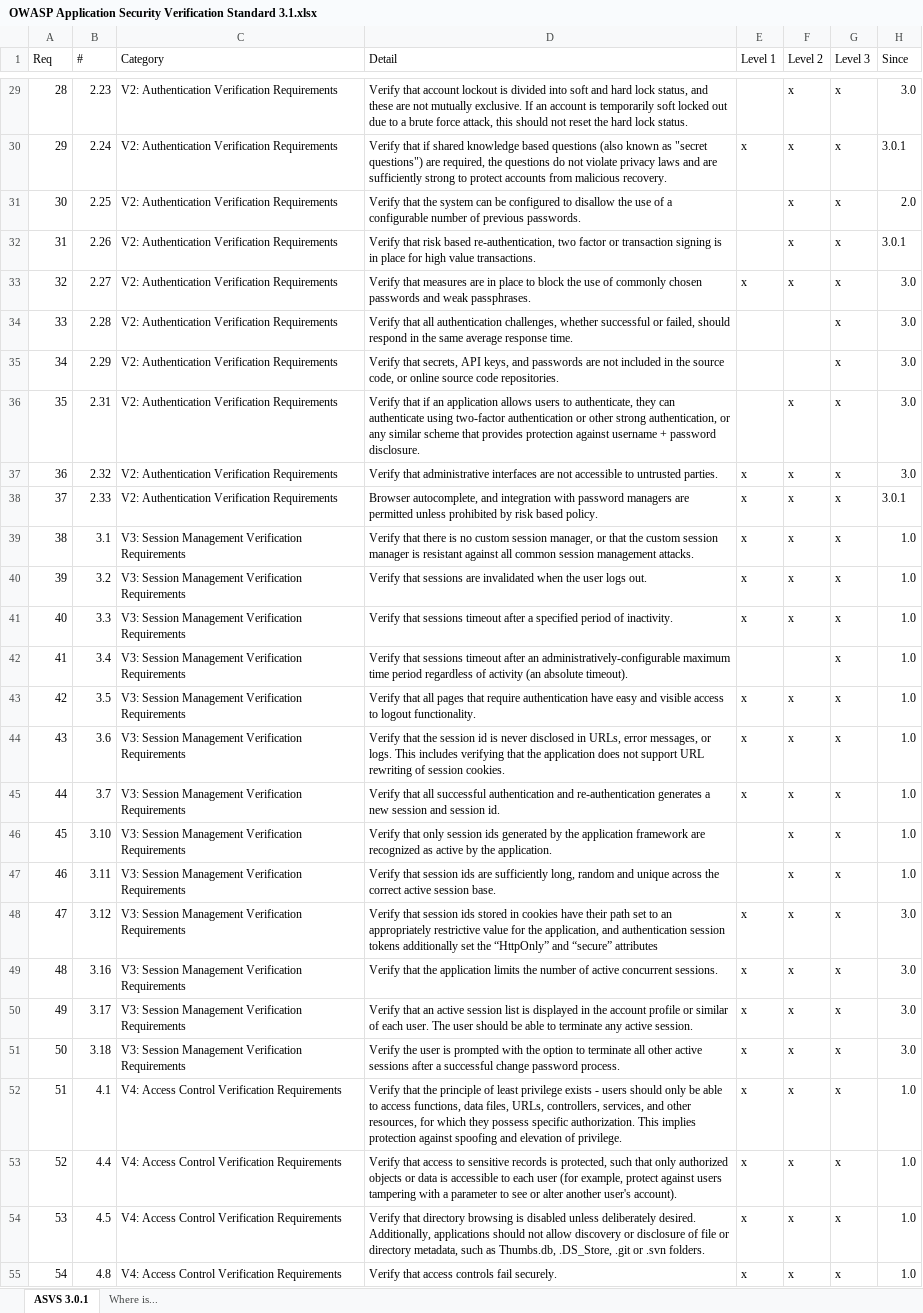
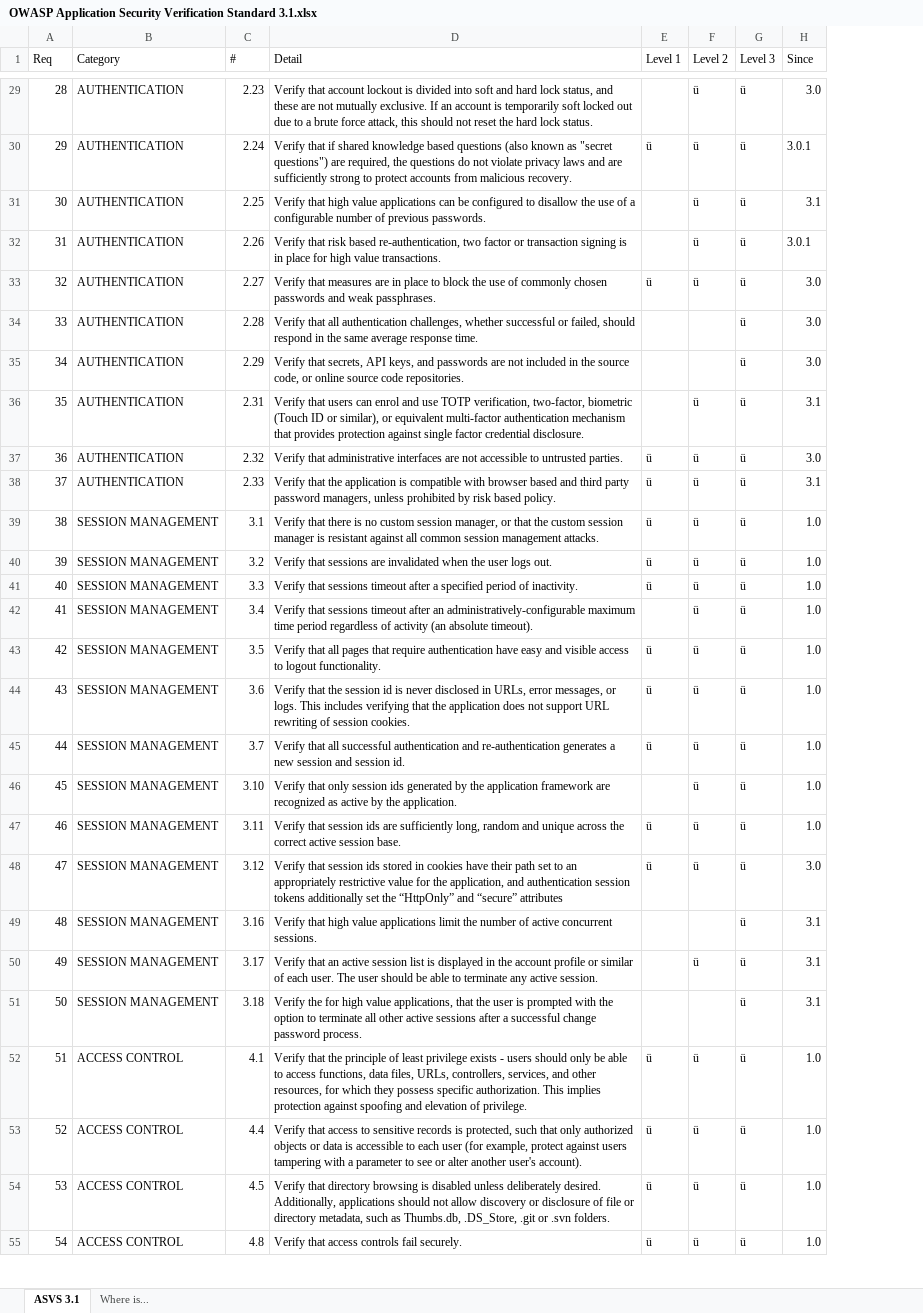
Before and after one commit to OWASP/ASVS, an Excel workbook: OWASP Application Security Verification Standard 3.1.xlsx, sheet ASVS 3.1, drawn as a sheet; only a part is shown, gaps mark what is left out; values as stored, in another font and other column widths than the file's, no cell formats; conditional formats not drawn; removed rows and columns are numbered as before the commit, all else as after; the diff covers the shown part only; the diff names each change by its address in the sheet, - before the commit and + after, or states it on an @@ line.

```diff
--- a/OWASP Application Security Verification Standard 3.1.xlsx (sheet ASVS 3.1)
+++ b/OWASP Application Security Verification Standard 3.1.xlsx (sheet ASVS 3.1)
-sheet tab: ASVS 3.0.1
+sheet tab: ASVS 3.1
+column B (Category), rows 29-55: AUTHENTICATION | AUTHENTICATION | AUTHENTICATION | AUTHENTICATION | AUTHENTICATION | AUTHENTICATION | AUTHENTICATION | AUTHENTICATION | AUTHENTICATION | AUTHENTICATION | SESSION MANAGEMENT | SESSION MANAGEMENT | SESSION MANAGEMENT | SESSION MANAGEMENT | SESSION MANAGEMENT | SESSION MANAGEMENT | SESSION MANAGEMENT | SESSION MANAGEMENT | SESSION MANAGEMENT | SESSION MANAGEMENT | SESSION MANAGEMENT | SESSION MANAGEMENT | SESSION MANAGEMENT | ACCESS CONTROL | ACCESS CONTROL | ACCESS CONTROL | ACCESS CONTROL
-column C (Category), rows 29-55: V2: Authentication Verification Requirements | V2: Authentication Verification Requirements | V2: Authentication Verification Requirements | V2: Authentication Verification Requirements | V2: Authentication Verification Requirements | V2: Authentication Verification Requirements | V2: Authentication Verification Requirements | V2: Authentication Verification Requirements | V2: Authentication Verification Requirements | V2: Authentication Verification Requirements | V3: Session Management Verification Requirements | V3: Session Management Verification Requirements | V3: Session Management Verification Requirements | V3: Session Management Verification Requirements | V3: Session Management Verification Requirements | V3: Session Management Verification Requirements | V3: Session Management Verification Requirements | V3: Session Management Verification Requirements | V3: Session Management Verification Requirements | V3: Session Management Verification Requirements | V3: Session Management Verification Requirements | V3: Session Management Verification Requirements | V3: Session Management Verification Requirements | V4: Access Control Verification Requirements | V4: Access Control Verification Requirements | V4: Access Control Verification Requirements | V4: Access Control Verification Requirements
-F29:F33 (Level 2): x
+F29:F33 (Level 2): ü
-G29:G55 (Level 3): x
+G29:G55 (Level 3): ü
-E30 (Level 1): x
+E30 (Level 1): ü
-D31 (Detail): Verify that the system can be…
+D31 (Detail): Verify that high value applications can be…
-H31 (Since): 2.0
+H31 (Since): 3.1
-E33 (Level 1): x
+E33 (Level 1): ü
-D36 (Detail): Verify that if an application allows users to authenticate, they can authenticate using two-factor authentication or other strong authentication, or any similar scheme that provides protection against username + password disclosure.
+D36 (Detail): Verify that users can enrol and use TOTP verification, two-factor, biometric (Touch ID or similar), or equivalent multi-factor authentication mechanism that provides protection against single factor credential disclosure.
-F36:F41 (Level 2): x
+F36:F41 (Level 2): ü
-H36 (Since): 3.0
+H36 (Since): 3.1
-E37:E41 (Level 1): x
+E37:E41 (Level 1): ü
-D38 (Detail): Browser autocomplete, and integration with password managers are permitted unless prohibited…
+D38 (Detail): Verify that the application is compatible with browser based and third party password managers, unless prohibited…
-H38 (Since): 3.0.1
+H38 (Since): 3.1
-F42 (Level 2): (empty)
+F42 (Level 2): ü
-E43:E45 (Level 1): x
+E43:E45 (Level 1): ü
-F43:F48 (Level 2): x
+F43:F48 (Level 2): ü
-E47 (Level 1): (empty)
+E47 (Level 1): ü
-E48 (Level 1): x
+E48 (Level 1): ü
-D49 (Detail): Verify that the application limits the number…
+D49 (Detail): Verify that high value applications limit the number…
-E49:E51 (Level 1): x
+E49:E51 (Level 1): (empty)
-F49 (Level 2): x
+F49 (Level 2): (empty)
-H49:H51 (Since): 3.0
+H49:H51 (Since): 3.1
-F50 (Level 2): x
+F50 (Level 2): ü
-D51 (Detail): Verify the user is…
+D51 (Detail): Verify the for high value applications, that the user is…
-F51 (Level 2): x
+F51 (Level 2): (empty)
-E52:E55 (Level 1): x
+E52:E55 (Level 1): ü
-F52:F55 (Level 2): x
+F52:F55 (Level 2): ü
```
Also changed, not shown: 33 added rows, 1 removed row, 403 edited cells, merged cells and row numbers in column A elsewhere in this sheet, cell formats, 1 other file.
